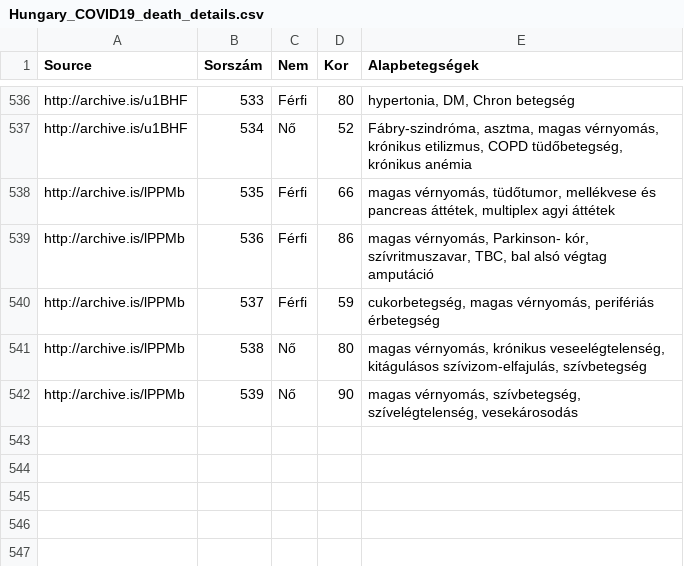
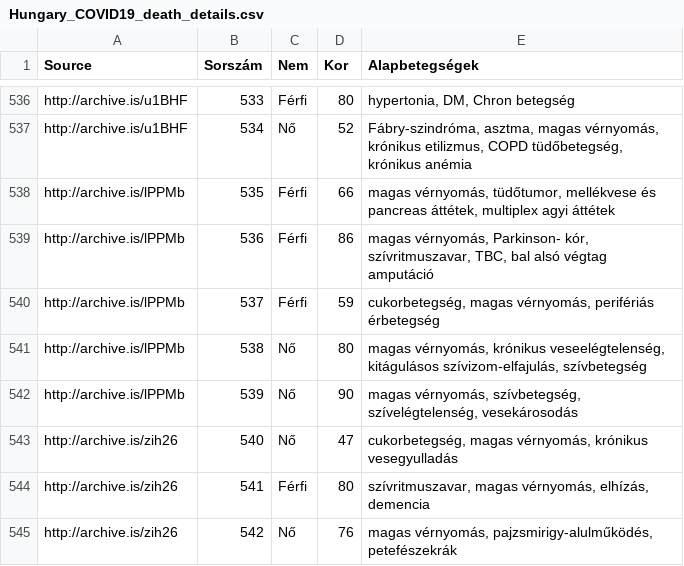
Before and after one commit to nickgon/Hungary-COVID19-Data, a CSV file: Hungary_COVID19_death_details.csv, drawn as a sheet; only a part is shown, gaps mark what is left out.

Commit message:
June 5 Data

```diff
--- a/Hungary_COVID19_death_details.csv
+++ b/Hungary_COVID19_death_details.csv
@@ -542 +542,4 @@ http://archive.is/lPPMb,538,Nő,80,"magas vérnyomás, krónikus veseelégtelens
 http://archive.is/lPPMb,539,Nő,90,"magas vérnyomás, szívbetegség, szívelégtelenség, vesekárosodás"
+http://archive.is/zih26,540,Nő,47,"cukorbetegség, magas vérnyomás, krónikus vesegyulladás"
+http://archive.is/zih26,541,Férfi,80,"szívritmuszavar, magas vérnyomás, elhízás, demencia"
+http://archive.is/zih26,542,Nő,76,"magas vérnyomás, pajzsmirigy-alulműködés, petefészekrák"
```
Also changed, not shown: Hungary_COVID19_data_by_county.csv, Hungary_COVID19_data_total.csv, 1 other file.
